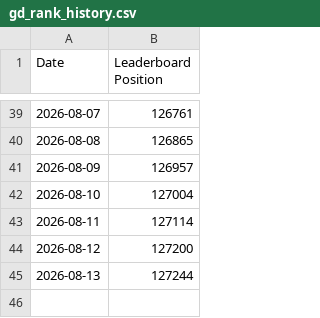
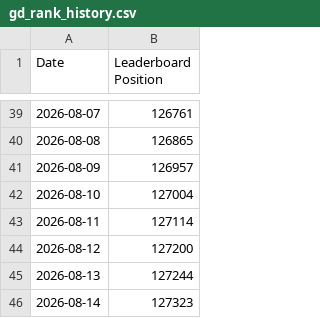
Before and after one commit to skwhnvr/gd-stat-tracker, a CSV file: gd_rank_history.csv, drawn as a sheet; only a part is shown, gaps mark what is left out; the diff names each change by its address in the sheet, - before the commit and + after, or states it on an @@ line.

```diff
--- a/gd_rank_history.csv
+++ b/gd_rank_history.csv
+row 46: 2026-08-14 | 127323
```
Also changed, not shown: 1 other file.
